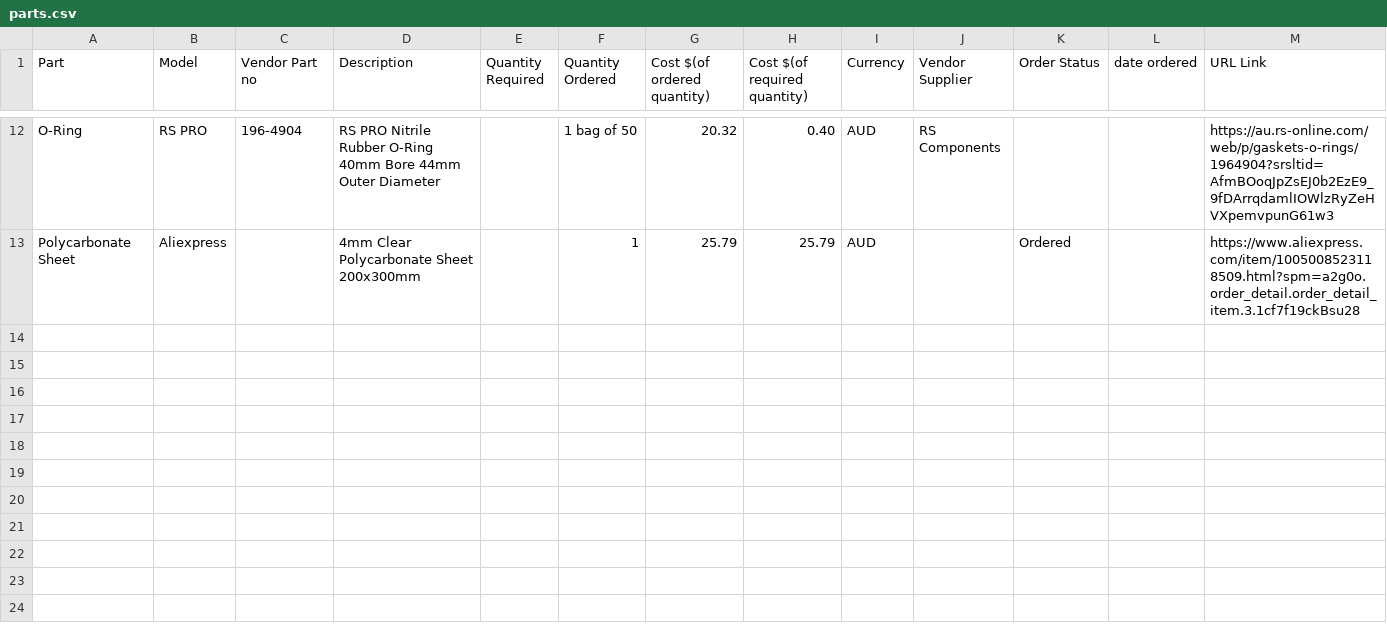
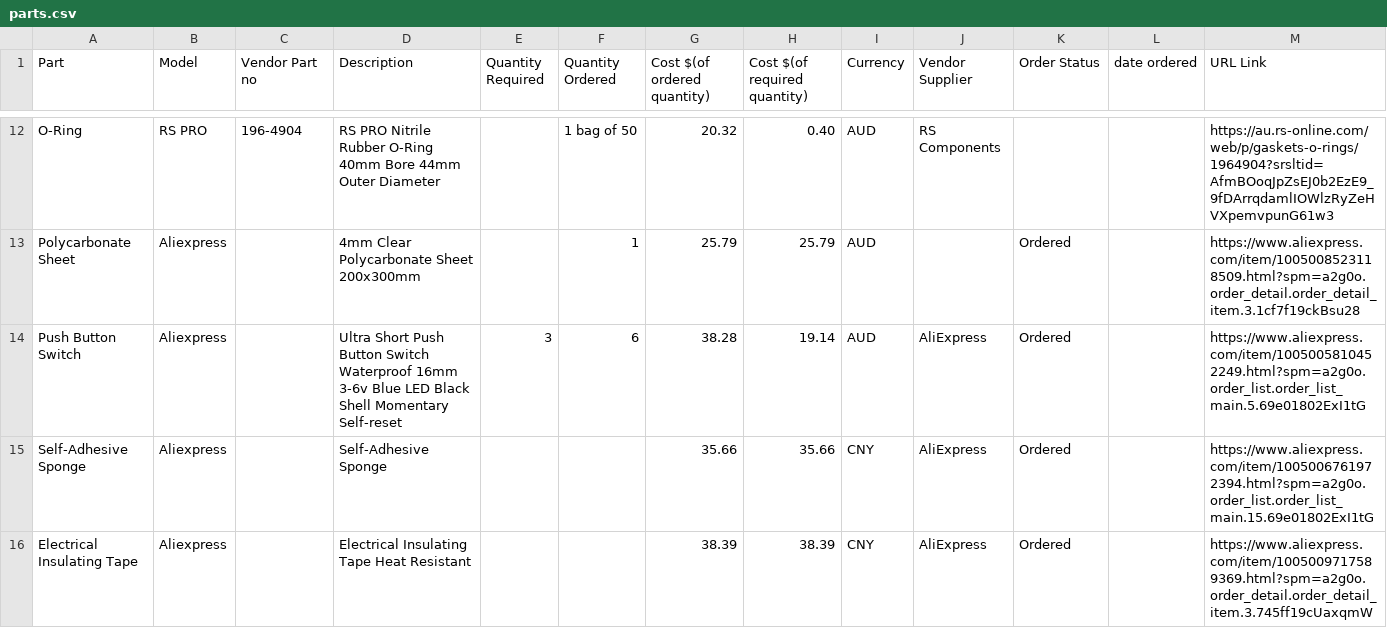
Before and after one commit to calumroy/death_stick, a CSV file: parts.csv, drawn as a sheet; only a part is shown, gaps mark what is left out; the diff names each change by its address in the sheet, - before the commit and + after, or states it on an @@ line.

Commit message:
electircal tap and sponge and push buttons orders added. Part list updated.

```diff
--- a/parts.csv
+++ b/parts.csv
+row 14: Push Button Switch | Aliexpress |  | Ultra Short Push Button Switch Waterproof 16mm 3-6v Blue LED Black Shell Momentary Self-reset | 3 | 6 | 38.28 | 19.14 | AUD | AliExpress | Ordered |  | https://www.aliexpress.com/item/1005005810452249.html?spm=a2g0o.order_list.order_list_main.5.69e01802ExI1tG
+row 15: Self-Adhesive Sponge | Aliexpress |  | Self-Adhesive Sponge |  |  | 35.66 | 35.66 | CNY | AliExpress | Ordered |  | https://www.aliexpress.com/item/1005006761972394.html?spm=a2g0o.order_list.order_list_main.15.69e01802ExI1tG
+row 16: Electrical Insulating Tape | Aliexpress |  | Electrical Insulating Tape Heat Resistant |  |  | 38.39 | 38.39 | CNY | AliExpress | Ordered |  | https://www.aliexpress.com/item/1005009717589369.html?spm=a2g0o.order_detail.order_detail_item.3.745ff19cUaxqmW
```
Also changed, not shown: 3 other files.
